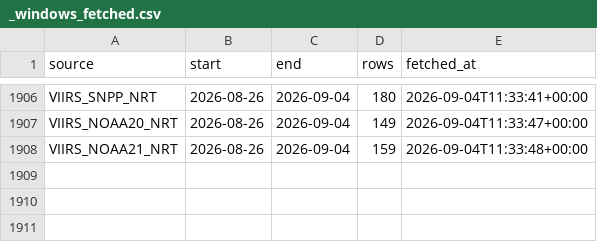
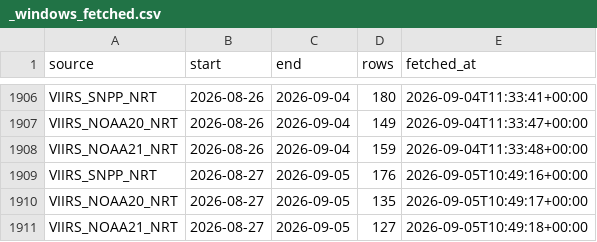
Before and after one commit to turtlestacker/uk-wildfire-satellite, a CSV file: data/raw/_windows_fetched.csv, drawn as a sheet; only a part is shown, gaps mark what is left out; the diff names each change by its address in the sheet, - before the commit and + after, or states it on an @@ line.

Commit message:
data: FIRMS update 2026-09-05

```diff
--- a/data/raw/_windows_fetched.csv
+++ b/data/raw/_windows_fetched.csv
+row 1909: VIIRS_SNPP_NRT | 2026-08-27 | 2026-09-05 | 176 | 2026-09-05T10:49:16+00:00
+row 1910: VIIRS_NOAA20_NRT | 2026-08-27 | 2026-09-05 | 135 | 2026-09-05T10:49:17+00:00
+row 1911: VIIRS_NOAA21_NRT | 2026-08-27 | 2026-09-05 | 127 | 2026-09-05T10:49:18+00:00
```
Also changed, not shown: data/processed/annual.csv, data/processed/daily.csv, 11 other files.
